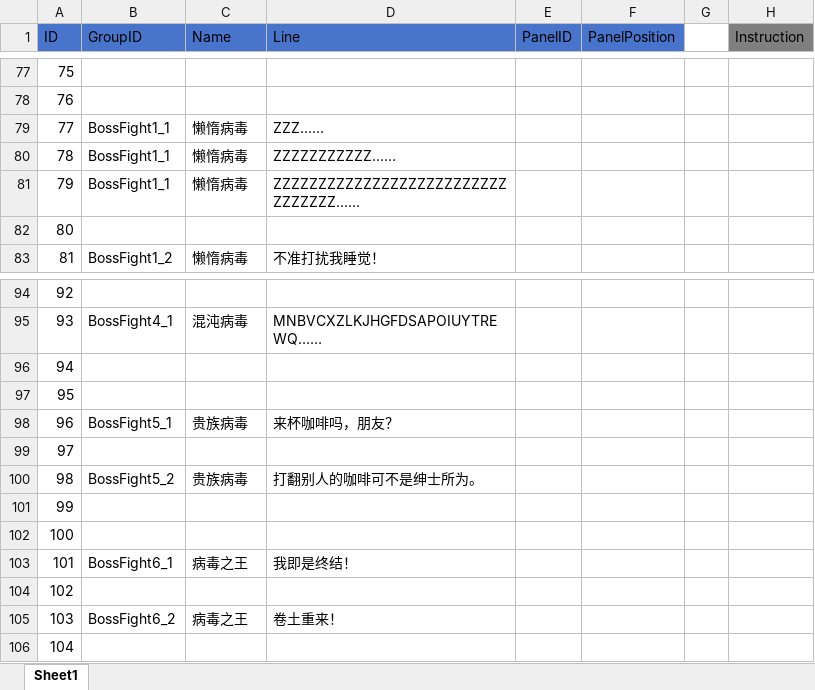
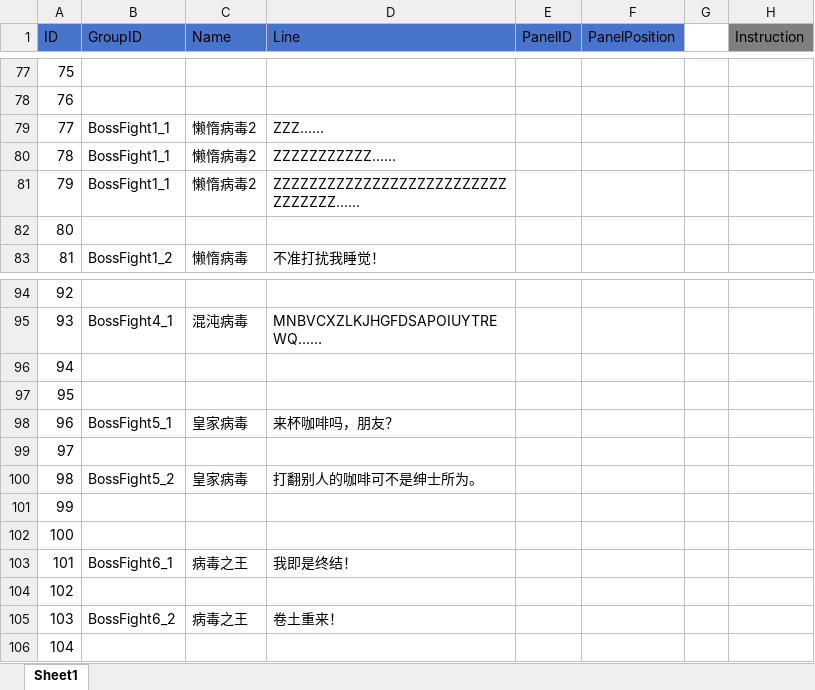
Before and after one commit to socks1024/Slay-the-Virus-2, an Excel workbook: Assets/Resources/ScriptableObjects/Tutorial/Excel/TutorialLines.xlsx, sheet Sheet1, drawn as a sheet; only a part is shown, gaps mark what is left out; values as stored, in another font and other column widths than the file's, no borders; the diff names each change by its address in the sheet, - before the commit and + after, or states it on an @@ line.

Commit message:
Value adjustment

```diff
--- a/Assets/Resources/ScriptableObjects/Tutorial/Excel/TutorialLines.xlsx (sheet Sheet1)
+++ b/Assets/Resources/ScriptableObjects/Tutorial/Excel/TutorialLines.xlsx (sheet Sheet1)
-C79:C81 (Name): 懒惰病毒
+C79:C81 (Name): 懒惰病毒2
-C98 (Name): 贵族病毒
+C98 (Name): 皇家病毒
-C100 (Name): 贵族病毒
+C100 (Name): 皇家病毒
```
Also changed, not shown: 9 other files.
